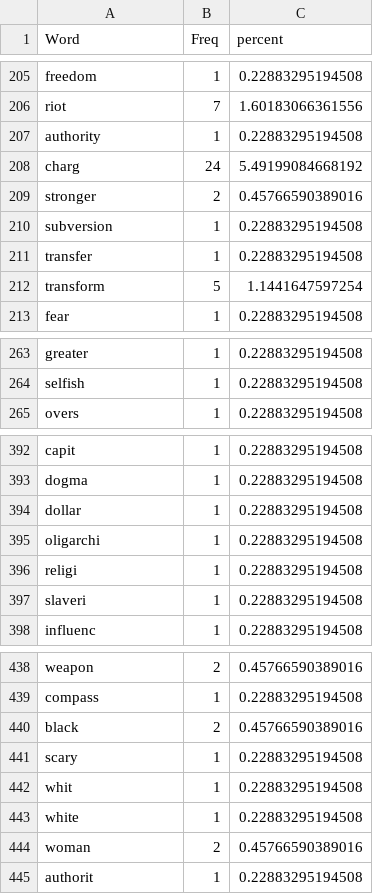
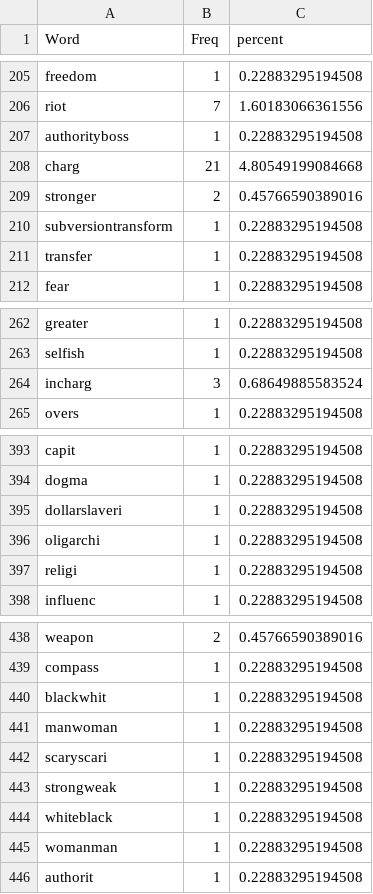
Before and after one commit to doomlab/Pol-Lang, a CSV file: MTMM MF/manuscript/exp1_authority_freq.csv, drawn as a sheet; only a part is shown, gaps mark what is left out; the diff covers the shown part only.

```diff
--- a/MTMM MF/manuscript/exp1_authority_freq.csv
+++ b/MTMM MF/manuscript/exp1_authority_freq.csv
@@ -206,8 +206,7 @@
 "riot",7,1.60183066361556
-"authority",1,0.22883295194508
-"charg",24,5.49199084668192
+"authorityboss",1,0.22883295194508
+"charg",21,4.80549199084668
 "stronger",2,0.45766590389016
-"subversion",1,0.22883295194508
+"subversiontransform",1,0.22883295194508
 "transfer",1,0.22883295194508
-"transform",5,1.1441647597254
 "fear",1,0.22883295194508
@@ -264,2 +263,3 @@
 "selfish",1,0.22883295194508
+"incharg",3,0.68649885583524
 "overs",1,0.22883295194508
@@ -393,6 +394,5 @@
 "dogma",1,0.22883295194508
-"dollar",1,0.22883295194508
+"dollarslaveri",1,0.22883295194508
 "oligarchi",1,0.22883295194508
 "religi",1,0.22883295194508
-"slaveri",1,0.22883295194508
 "influenc",1,0.22883295194508
@@ -439,7 +439,8 @@
 "compass",1,0.22883295194508
-"black",2,0.45766590389016
-"scary",1,0.22883295194508
-"whit",1,0.22883295194508
-"white",1,0.22883295194508
-"woman",2,0.45766590389016
+"blackwhit",1,0.22883295194508
+"manwoman",1,0.22883295194508
+"scaryscari",1,0.22883295194508
+"strongweak",1,0.22883295194508
+"whiteblack",1,0.22883295194508
+"womanman",1,0.22883295194508
 "authorit",1,0.22883295194508
```
Also changed, not shown: 1 added row and 15 edited cells elsewhere in this file, MTMM MF/manuscript/exp1_fair_freq.csv, MTMM MF/manuscript/exp1_harm_freq.csv, 3 other files.
